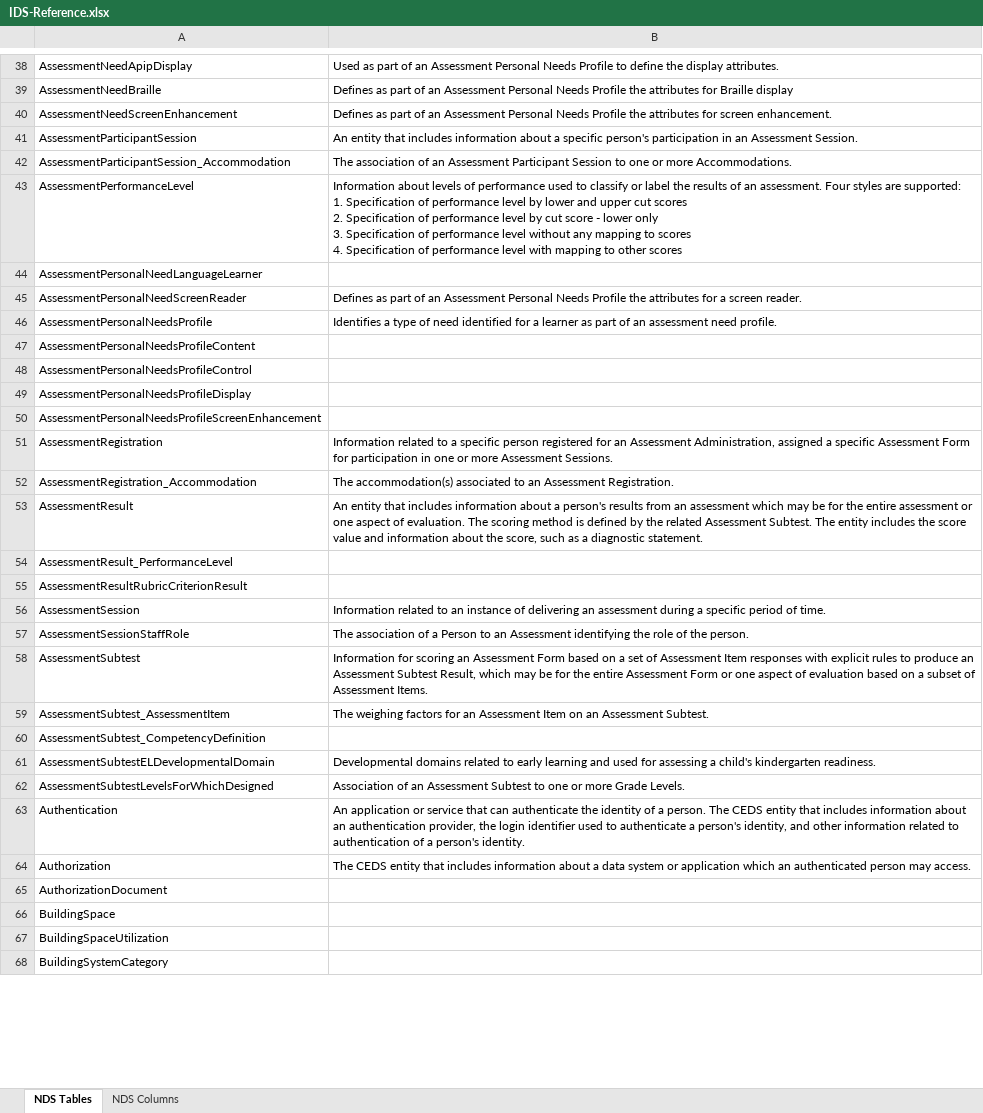
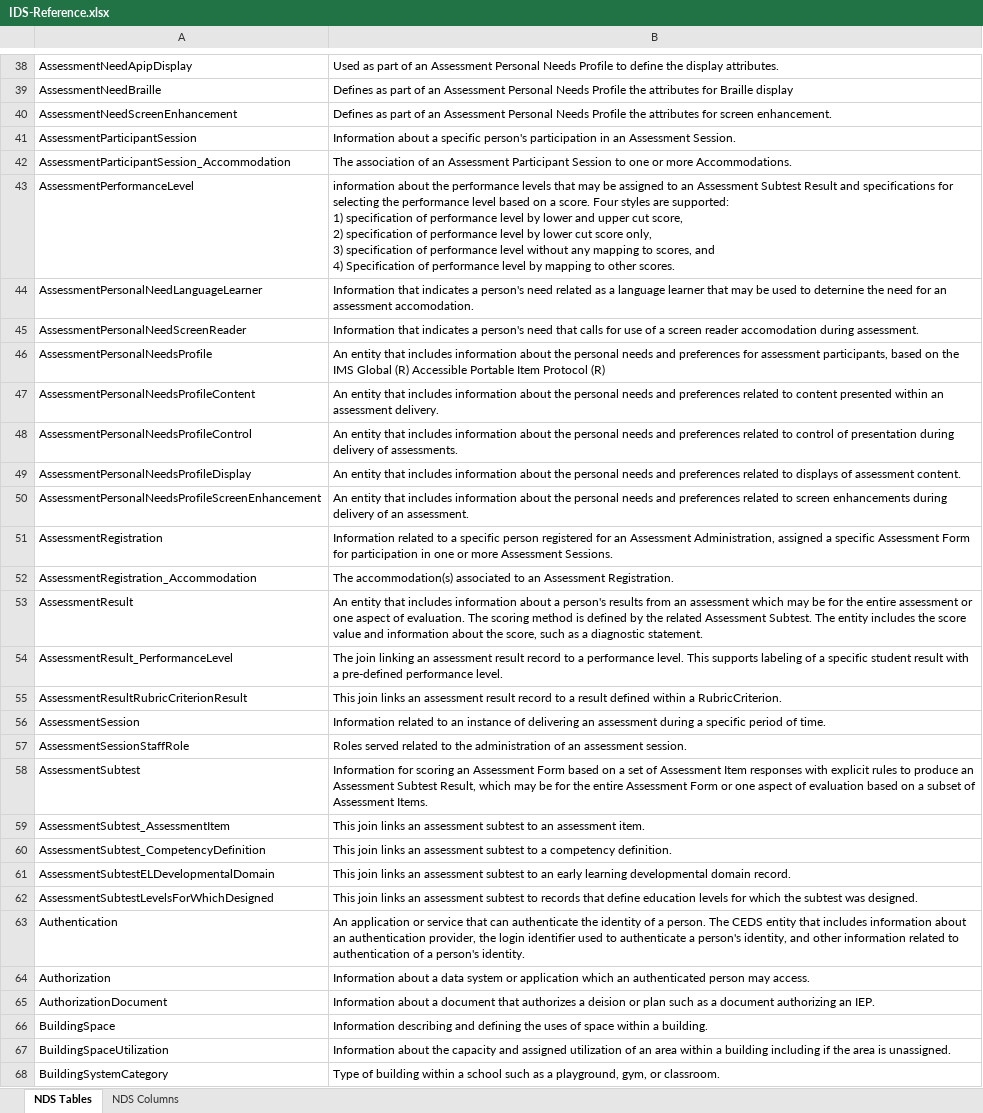
Before and after one commit to CEDStandards/CEDS-IDS, an Excel workbook: doc/IDS-Reference.xlsx, sheet NDS Tables, drawn as a sheet; only a part is shown, gaps mark what is left out; values as stored, in another font and other column widths than the file's, no borders; table styles not drawn; ↵ is a line break in a cell; the diff covers the shown part only; the diff names each change by its address in the sheet, - before the commit and + after, or states it on an @@ line.

```diff
--- a/doc/IDS-Reference.xlsx (sheet NDS Tables)
+++ b/doc/IDS-Reference.xlsx (sheet NDS Tables)
-B41: An entity that includes information about a…
+B41: Information about a…
-B43: Information about levels of performance used to classify or label the results of an assessment. Four styles are supported: ↵ 1. Specification of performance level by lower and upper cut scores ↵ 2. Specification of performance level by cut score - lower only ↵ 3. Specification of performance level without any mapping to scores ↵ 4. Specification of performance level with mapping to other scores
+B43: information about the performance levels that may be assigned to an Assessment Subtest Result and specifications for selecting the performance level based on a score. Four styles are supported: ↵ 1) specification of performance level by lower and upper cut score, ↵ 2) specification of performance level by lower cut score only, ↵ 3) specification of performance level without any mapping to scores, and ↵ 4) Specification of performance level by mapping to other scores.
-B44: (empty)
+B44: Information that indicates a person's need related as a language learner that may be used to deternine the need for an assessment accomodation.
-B45: Defines as part of an Assessment Personal Needs Profile the attributes for a screen reader.
+B45: Information that indicates a person's need that calls for use of a screen reader accomodation during assessment.
-B46: Identifies a type of need identified for a learner as part of an assessment need profile.
+B46: An entity that includes information about the personal needs and preferences for assessment participants, based on the IMS Global (R) Accessible Portable Item Protocol (R)
-B47: (empty)
+B47: An entity that includes information about the personal needs and preferences related to content presented within an assessment delivery.
-B48: (empty)
+B48: An entity that includes information about the personal needs and preferences related to control of presentation during delivery of assessments.
-B49: (empty)
+B49: An entity that includes information about the personal needs and preferences related to displays of assessment content.
-B50: (empty)
+B50: An entity that includes information about the personal needs and preferences related to screen enhancements during delivery of an assessment.
-B54: (empty)
+B54: The join linking an assessment result record to a performance level. This supports labeling of a specific student result with a pre-defined performance level.
-B55: (empty)
+B55: This join links an assessment result record to a result defined within a RubricCriterion.
-B57: The association of a Person to an Assessment identifying the role of the person.
+B57: Roles served related to the administration of an assessment session.
-B59: The weighing factors for an Assessment Item on an Assessment Subtest.
+B59: This join links an assessment subtest to an assessment item.
-B60: (empty)
+B60: This join links an assessment subtest to a competency definition.
-B61: Developmental domains related to early learning and used for assessing a child's kindergarten readiness.
+B61: This join links an assessment subtest to an early learning developmental domain record.
-B62: Association of an Assessment Subtest to one or more Grade Levels.
+B62: This join links an assessment subtest to records that define education levels for which the subtest was designed.
-B64: The CEDS entity that includes information about a…
+B64: Information about a…
-B65: (empty)
+B65: Information about a document that authorizes a deision or plan such as a document authorizing an IEP.
-B66: (empty)
+B66: Information describing and defining the uses of space within a building.
-B67: (empty)
+B67: Information about the capacity and assigned utilization of an area within a building including if the area is unassigned.
-B68: (empty)
+B68: Type of building within a school such as a playground, gym, or classroom.
```
Also changed, not shown: 36 added rows, 1 removed row and 185 edited cells elsewhere in this sheet, sheet NDS Columns, 9 other files.
